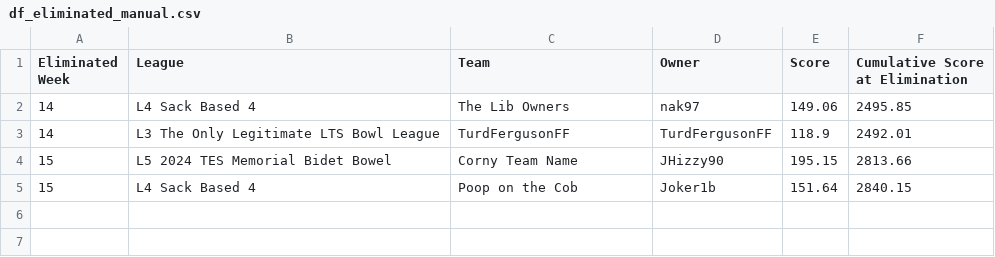
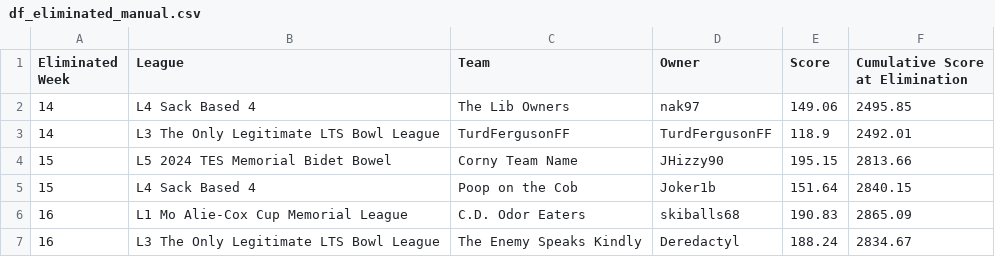
Before and after one commit to matthewdwood82/LTS-Bowl-2024, a CSV file: dat/df_eliminated_manual.csv, drawn as a sheet; the diff names each change by its address in the sheet, - before the commit and + after, or states it on an @@ line.

Commit message:
add difference, total ranks to score table and update survivor for MNF sweat

```diff
--- a/dat/df_eliminated_manual.csv
+++ b/dat/df_eliminated_manual.csv
+row 6: 16 | L1 Mo Alie-Cox Cup Memorial League | C.D. Odor Eaters | skiballs68 | 190.83 | 2865.09
+row 7: 16 | L3 The Only Legitimate LTS Bowl League | The Enemy Speaks Kindly | Deredactyl | 188.24 | 2834.67
```
Also changed, not shown: dat/df_survived_manual.csv, dat/df_total_points.csv, 4 other files.
